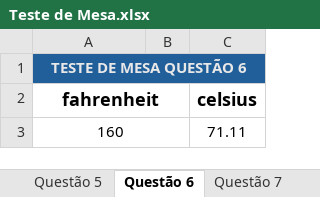
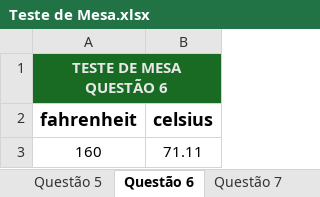
Before and after one commit to JohnatanCoelho/LinguagemProgramacao1, an Excel workbook: Teste de Mesa/Teste de Mesa.xlsx, sheet Questão 6, drawn as a sheet; values as stored, in another font and other column widths than the file's, no borders; table styles not drawn; removed rows and columns are numbered as before the commit, all else as after; the diff names each change by its address in the sheet, - before the commit and + after, or states it on an @@ line.

Commit message:
Formatação das planilhas e entrega da questão 17

```diff
--- a/Teste de Mesa/Teste de Mesa.xlsx (sheet Questão 6)
+++ b/Teste de Mesa/Teste de Mesa.xlsx (sheet Questão 6)
-column B, empty
-A1 fill: #215F9A
+A1 fill: #196B24
-B1 fill: #215F9A
+B1 fill: #196B24
-A2:B2 merged
-A3:B3 merged
```
Also changed, not shown: sheet Questão 2, sheet Questão 8, sheet Questão 9, sheet Questão 7, sheet Questão 16, sheet Questão 5, 9 more sheets, other sheet tabs, 2 other files.
